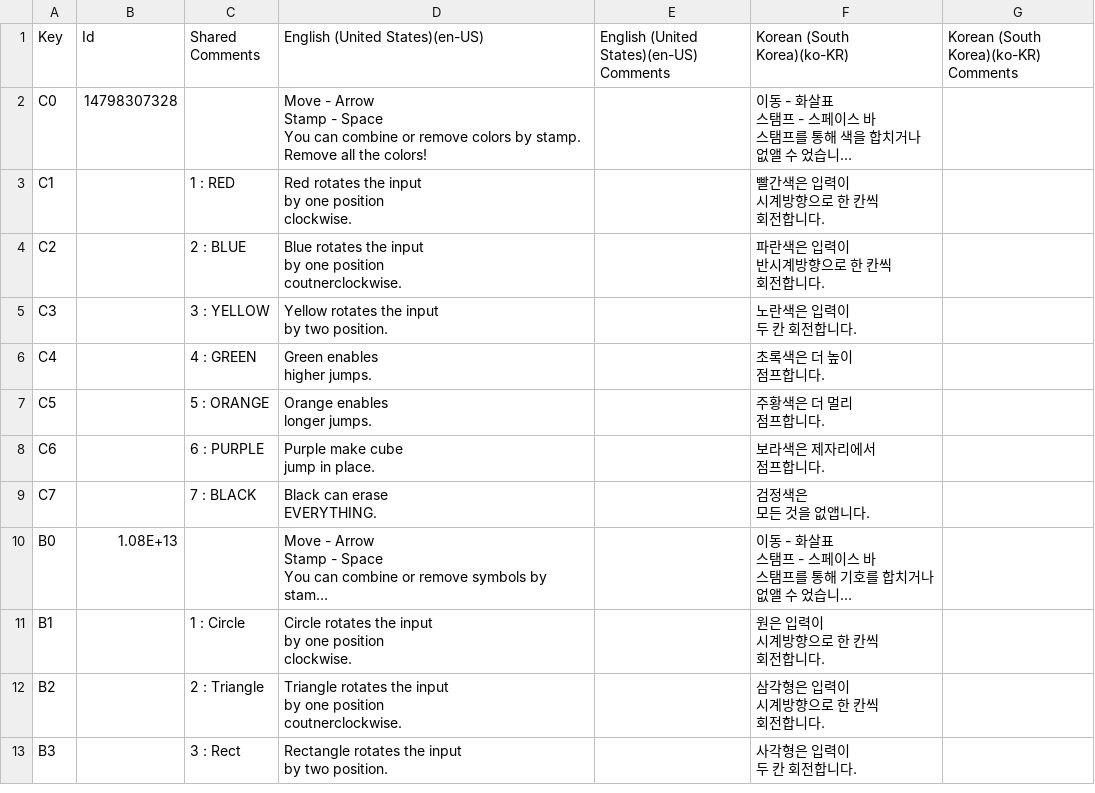
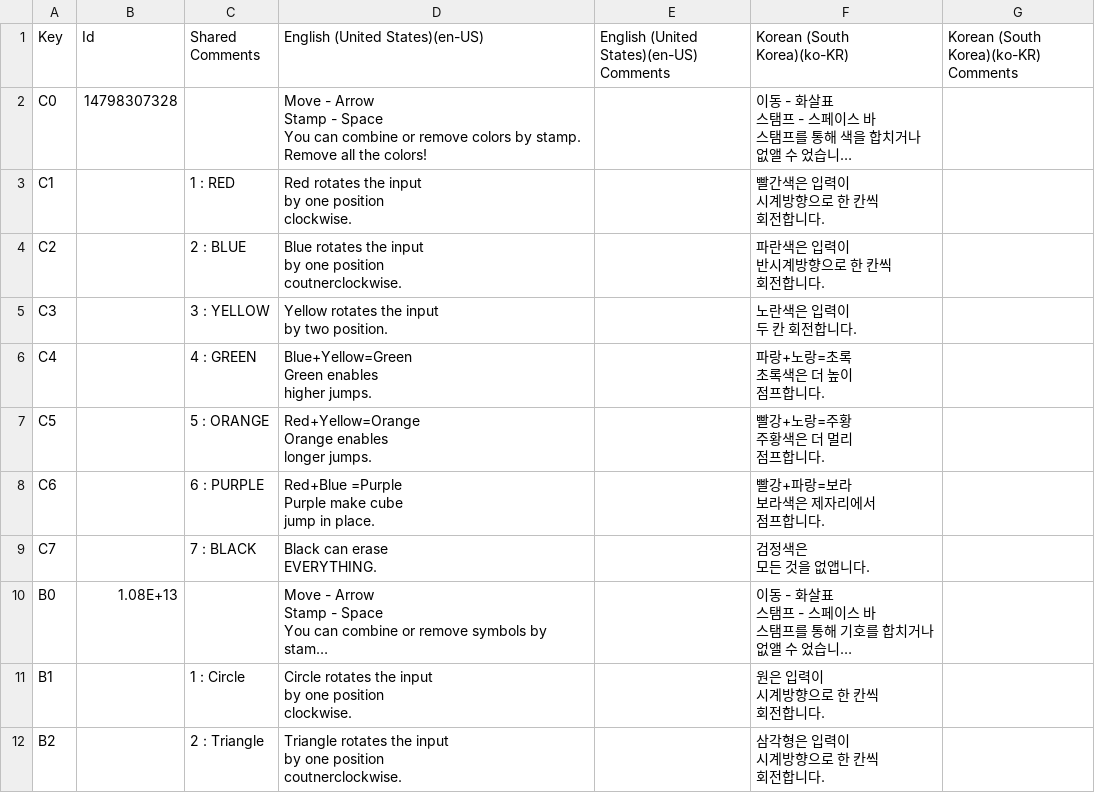
Before and after one commit to qweasfjbv/RGB, a CSV file: Assets/3_Language/Hints/Hints.csv, drawn as a sheet; only a part is shown; the shorter side is filled out with more unchanged rows; long unchanged cells end in ….

```diff
--- a/Assets/3_Language/Hints/Hints.csv
+++ b/Assets/3_Language/Hints/Hints.csv
@@ -24,11 +24,23 @@ by two position.",,"노란색은 입력이
 두 칸 회전합니다.",
-C4,,4 : GREEN,"Green enables
-higher jumps.",,"초록색은 더 높이
-점프합니다.",
-C5,,5 : ORANGE,"Orange enables
-longer jumps.",,"주황색은 더 멀리
-점프합니다.",
-C6,,6 : PURPLE,"Purple make cube
-jump in place.",,"보라색은 제자리에서
-점프합니다.",
+C4,,4 : GREEN,"Blue+Yellow=Green
+
+Green enables
+higher jumps.",,"파랑+노랑=초록
+
+초록색은 더 높이
+점프합니다.",
+C5,,5 : ORANGE,"Red+Yellow=Orange
+
+Orange enables
+longer jumps.",,"빨강+노랑=주황
+
+주황색은 더 멀리
+점프합니다.",
+C6,,6 : PURPLE,"Red+Blue =Purple
+
+Purple make cube
+jump in place.",,"빨강+파랑=보라
+
+보라색은 제자리에서
+점프합니다.",
 C7,,7 : BLACK,"Black can erase
```
Also changed, not shown: 24 other files.
